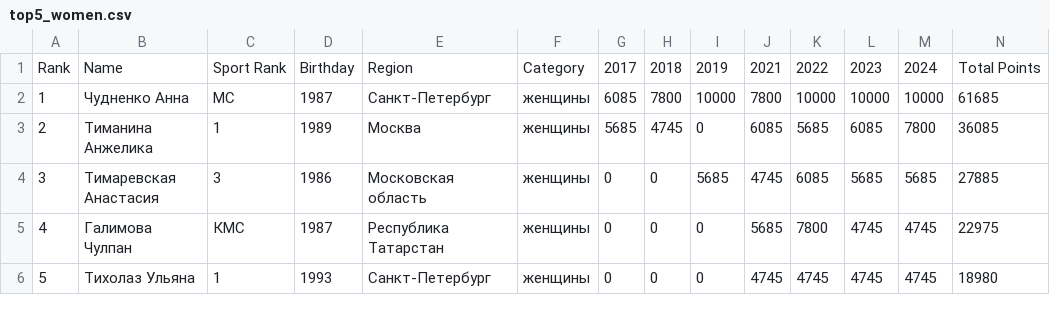
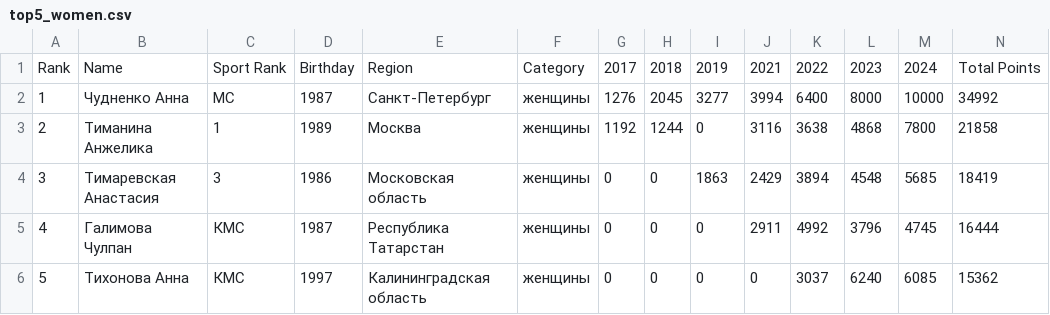
Before and after one commit to odinsy/surfrating, a CSV file: output/rankings/rfs/rus/shortboard/top5_women.csv, drawn as a sheet; only a part is shown; the diff covers the shown part only.

Commit message:
update rankings

```diff
--- a/output/rankings/rfs/rus/shortboard/top5_women.csv
+++ b/output/rankings/rfs/rus/shortboard/top5_women.csv
@@ -1,6 +1,6 @@
 Rank,Name,Sport Rank,Birthday,Region,Category,2017,2018,2019,2021,2022,2023,2024,Total Points
-1,Чудненко Анна,МС,1987,Санкт-Петербург,женщины,6085,7800,10000,7800,10000,10000,10000,61685
-2,Тиманина Анжелика,1,1989,Москва,женщины,5685,4745,0,6085,5685,6085,7800,36085
-3,Тимаревская Анастасия,3,1986,Московская область,женщины,0,0,5685,4745,6085,5685,5685,27885
-4,Галимова Чулпан,КМС,1987,Республика Татарстан,женщины,0,0,0,5685,7800,4745,4745,22975
-5,Тихолаз Ульяна,1,1993,Санкт-Петербург,женщины,0,0,0,4745,4745,4745,4745,18980
+1,Чудненко Анна,МС,1987,Санкт-Петербург,женщины,1276,2045,3277,3994,6400,8000,10000,34992
+2,Тиманина Анжелика,1,1989,Москва,женщины,1192,1244,0,3116,3638,4868,7800,21858
+3,Тимаревская Анастасия,3,1986,Московская область,женщины,0,0,1863,2429,3894,4548,5685,18419
+4,Галимова Чулпан,КМС,1987,Республика Татарстан,женщины,0,0,0,2911,4992,3796,4745,16444
+5,Тихонова Анна,КМС,1997,Калининградская область,женщины,0,0,0,0,3037,6240,6085,15362
```
Also changed, not shown: 39 edited cells elsewhere in this file, output/rankings/rfs/kaliningrad/longboard/top5_women.csv, output/rankings/rfs/rus/longboard/top5_women.csv, 26 other files.
